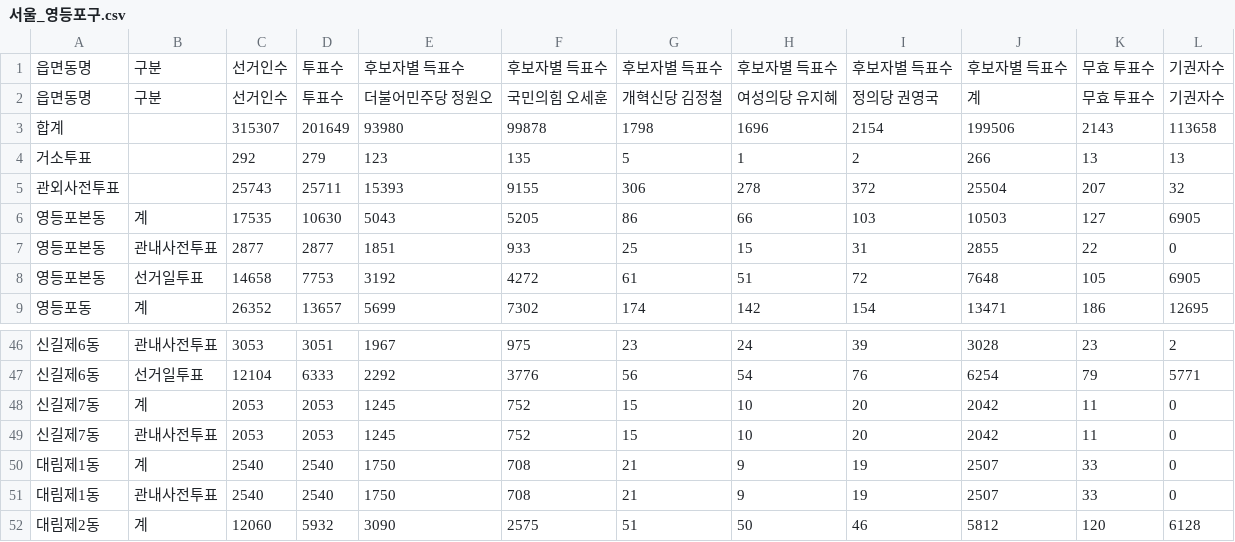
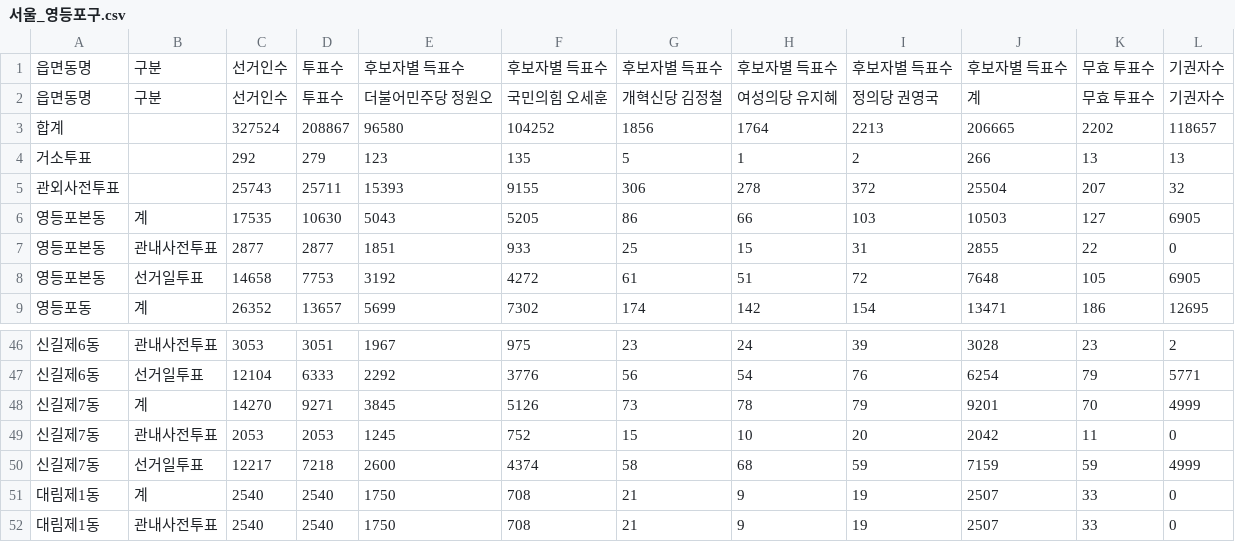
Before and after one commit to anonymous-engineer-25/anonymous-engineer-25.github.io, a CSV file: recent/서울_영등포구.csv, drawn as a sheet; only a part is shown, gaps mark what is left out; the shorter side is filled out with more unchanged rows.

```diff
--- a/recent/서울_영등포구.csv
+++ b/recent/서울_영등포구.csv
@@ -2,3 +2,3 @@
 읍면동명,구분,선거인수,투표수,더불어민주당 정원오,국민의힘 오세훈,개혁신당 김정철,여성의당 유지혜,정의당 권영국,계,무효 투표수,기권자수
-합계,,315307,201649,93980,99878,1798,1696,2154,199506,2143,113658
+합계,,327524,208867,96580,104252,1856,1764,2213,206665,2202,118657
 거소투표,,292,279,123,135,5,1,2,266,13,13
@@ -47,4 +47,5 @@
 신길제6동,선거일투표,12104,6333,2292,3776,56,54,76,6254,79,5771
-신길제7동,계,2053,2053,1245,752,15,10,20,2042,11,0
+신길제7동,계,14270,9271,3845,5126,73,78,79,9201,70,4999
 신길제7동,관내사전투표,2053,2053,1245,752,15,10,20,2042,11,0
+신길제7동,선거일투표,12217,7218,2600,4374,58,68,59,7159,59,4999
 대림제1동,계,2540,2540,1750,708,21,9,19,2507,33,0
```
Also changed, not shown: recent/경남_양산시.csv, recent/경남_진주시.csv, 2 other files.
